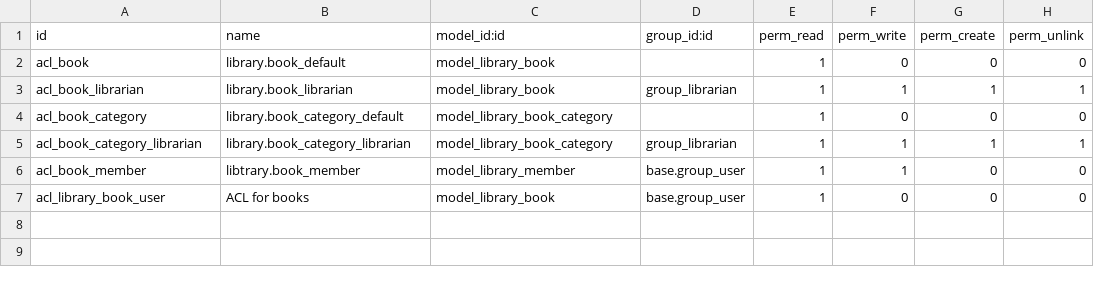
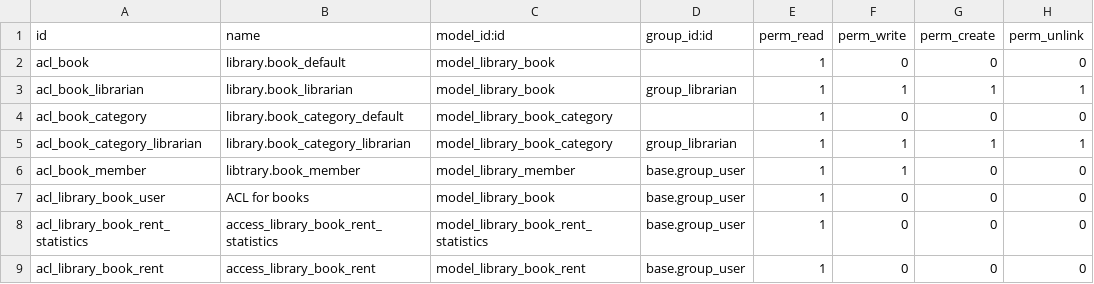
Before and after one commit to Isaachintosh/my_library, a CSV file: security/ir.model.access.csv, drawn as a sheet.

Commit message:
return book actions has been add

```diff
--- a/security/ir.model.access.csv
+++ b/security/ir.model.access.csv
@@ -7 +7,3 @@ acl_book_member,libtrary.book_member,model_library_member,base.group_user,1,1,0,
 acl_library_book_user,ACL for books,model_library_book,base.group_user,1,0,0,0
+acl_library_book_rent_statistics,access_library_book_rent_statistics,model_library_book_rent_statistics,base.group_user,1,0,0,0
+acl_library_book_rent,access_library_book_rent,model_library_book_rent,base.group_user,1,0,0,0
```
Also changed, not shown: 8 other files.
